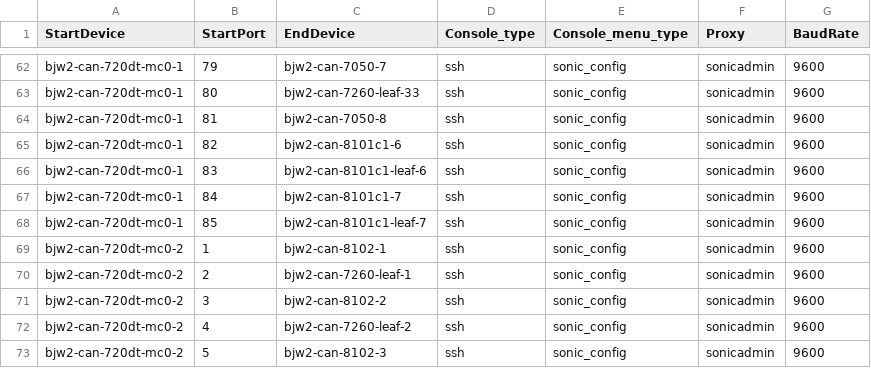
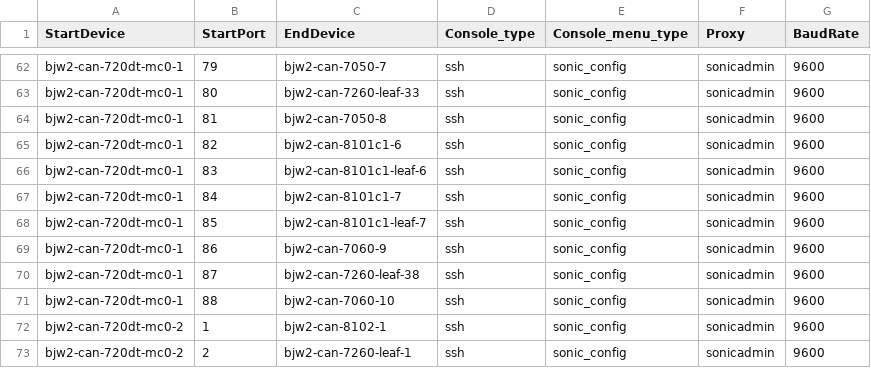
Before and after one commit to sakshamkhurana21/sonic-mgmt, a CSV file: ansible/files/sonic_bjw2_console_links.csv, drawn as a sheet; only a part is shown, gaps mark what is left out; the shorter side is filled out with more unchanged rows; the diff names each change by its address in the sheet, - before the commit and + after, or states it on an @@ line.

```diff
--- a/ansible/files/sonic_bjw2_console_links.csv
+++ b/ansible/files/sonic_bjw2_console_links.csv
+row 69: bjw2-can-720dt-mc0-1 | 86 | bjw2-can-7060-9 | ssh | sonic_config | sonicadmin | 9600
+row 70: bjw2-can-720dt-mc0-1 | 87 | bjw2-can-7260-leaf-38 | ssh | sonic_config | sonicadmin | 9600
+row 71: bjw2-can-720dt-mc0-1 | 88 | bjw2-can-7060-10 | ssh | sonic_config | sonicadmin | 9600
```
Also changed, not shown: ansible/files/sonic_bjw2_devices.csv, ansible/files/sonic_bjw2_links.csv, 15 other files.
